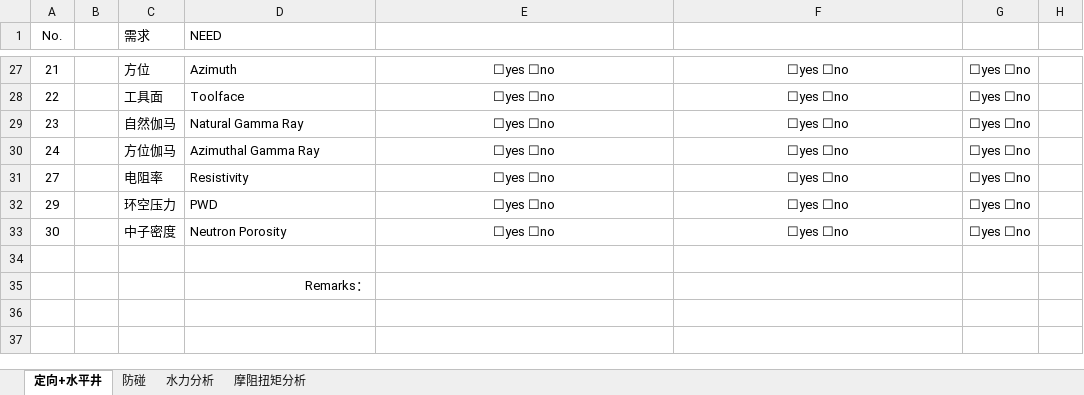
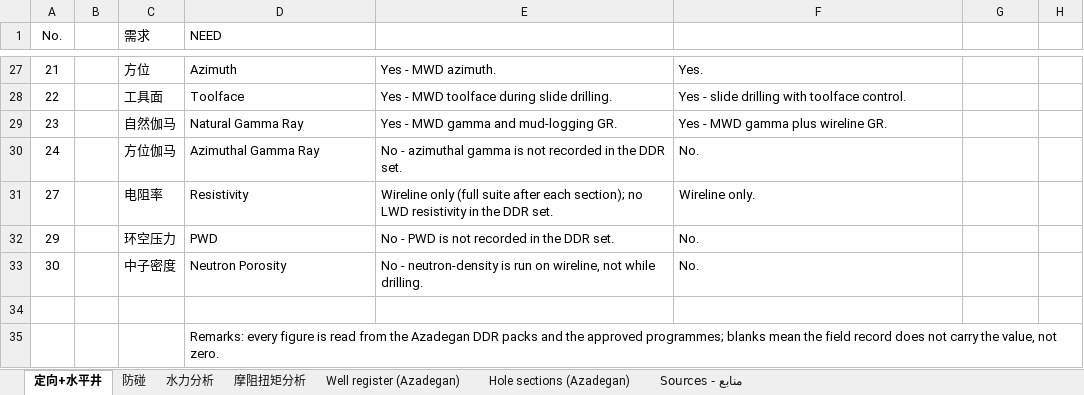
Before and after one commit to asgareyvazi/AZNS, an Excel workbook: Well data collection for Iran.xlsx, sheet 定向+水平井, drawn as a sheet; only a part is shown, gaps mark what is left out; values as stored, in another font and other column widths than the file's, no borders; the diff covers the shown part only; the diff names each change by its address in the sheet, - before the commit and + after, or states it on an @@ line.

Commit message:
Fill the Azadegan well data collection workbook from the field records
Every line of the four questionnaires is answered from the thirteen DDR packs
and the approved drilling and workover programmes: hole sections and casing
programme with grades, weights and IDs, BHA and pipe specification, mud
rheology, pump and bit data, ECD, pore pressure and fracture gradient in psi
and ppg, and the reservoir pressure and temperature. Two new sheets carry the
well register with UTM coordinates and elevations, and the hole-section table.
Values the field documents do not hold are marked as not recorded rather than
estimated, and the Sources sheet names the document behind each block.

Co-authored-by: arena-agent <297053741+arena-agent@users.noreply.github.com>

```diff
--- a/Well data collection for Iran.xlsx (sheet 定向+水平井)
+++ b/Well data collection for Iran.xlsx (sheet 定向+水平井)
+sheet tab: Well register (Azadegan)
+sheet tab: Hole sections (Azadegan)
+sheet tab: Sources - منابع
-E27:F33 alignment: center
+E27:F33 alignment: left
-E27: ☐yes ☐no
+E27: Yes - MWD azimuth.
-F27: ☐yes ☐no
+F27: Yes.
-G27:G33: ☐yes ☐no
+G27:G33: (empty)
-E28: ☐yes ☐no
+E28: Yes - MWD toolface during slide drilling.
-F28: ☐yes ☐no
+F28: Yes - slide drilling with toolface control.
-E29: ☐yes ☐no
+E29: Yes - MWD gamma and mud-logging GR.
-F29: ☐yes ☐no
+F29: Yes - MWD gamma plus wireline GR.
-E30: ☐yes ☐no
+E30: No - azimuthal gamma is not recorded in the DDR set.
-F30: ☐yes ☐no
+F30: No.
-E31: ☐yes ☐no
+E31: Wireline only (full suite after each section); no LWD resistivity in the DDR set.
-F31: ☐yes ☐no
+F31: Wireline only.
-E32: ☐yes ☐no
+E32: No - PWD is not recorded in the DDR set.
-F32:F33: ☐yes ☐no
+F32:F33: No.
-E33: ☐yes ☐no
+E33: No - neutron-density is run on wireline, not while drilling.
-D35 (NEED): Remarks：
+D35 (NEED): Remarks: every figure is read from the Azadegan DDR packs and the approved programmes; blanks mean the field record does not carry the value, not zero.
-D35 alignment: right
+D35 alignment: left
```
Also changed, not shown: 30 edited cells and cell formats elsewhere in this sheet, sheet 防碰, sheet 水力分析, sheet 摩阻扭矩分析.
